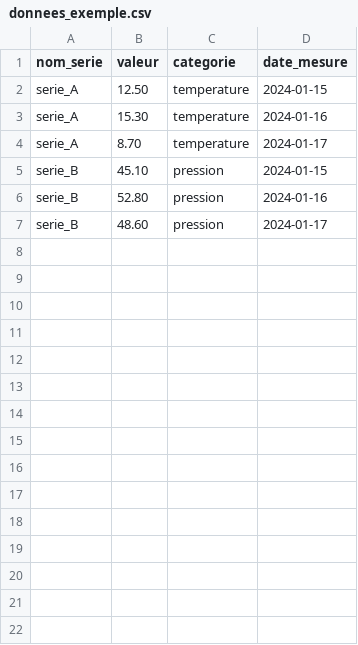
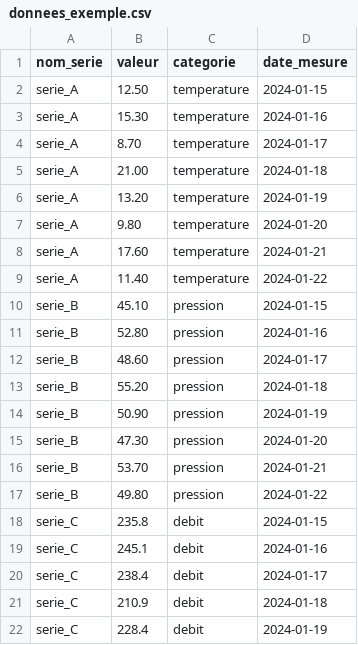
Before and after one commit to valentincarp/flask-services-kanban, a CSV file: data/donnees_exemple.csv, drawn as a sheet.

```diff
--- a/data/donnees_exemple.csv
+++ b/data/donnees_exemple.csv
@@ -4,2 +4,7 @@ serie_A,15.30,temperature,2024-01-16
 serie_A,8.70,temperature,2024-01-17
+serie_A,21.00,temperature,2024-01-18
+serie_A,13.20,temperature,2024-01-19
+serie_A,9.80,temperature,2024-01-20
+serie_A,17.60,temperature,2024-01-21
+serie_A,11.40,temperature,2024-01-22
 serie_B,45.10,pression,2024-01-15
@@ -7 +12,11 @@ serie_B,52.80,pression,2024-01-16
 serie_B,48.60,pression,2024-01-17
+serie_B,55.20,pression,2024-01-18
+serie_B,50.90,pression,2024-01-19
+serie_B,47.30,pression,2024-01-20
+serie_B,53.70,pression,2024-01-21
+serie_B,49.80,pression,2024-01-22
+serie_C,235.8,debit,2024-01-15
+serie_C,245.1,debit,2024-01-16
+serie_C,238.4,debit,2024-01-17
+serie_C,210.9,debit,2024-01-18
+serie_C,228.4,debit,2024-01-19
```
Also changed, not shown: 1 other file.
